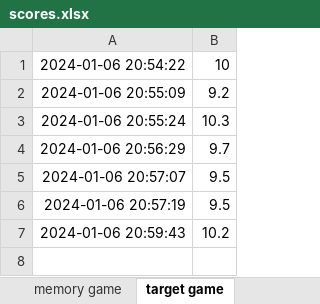
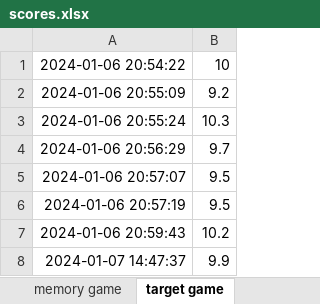
Before and after one commit to ebibers/cognitive-analysis-app, an Excel workbook: scores.xlsx, sheet target game, drawn as a sheet; values as stored, in another font and other column widths than the file's, no borders; the diff names each change by its address in the sheet, - before the commit and + after, or states it on an @@ line.

```diff
--- a/scores.xlsx (sheet target game)
+++ b/scores.xlsx (sheet target game)
+row 8: 2024-01-07 14:47:37 | 9.9
```
Also changed, not shown: sheet reaction game, sheet memory game, 1 other file.
